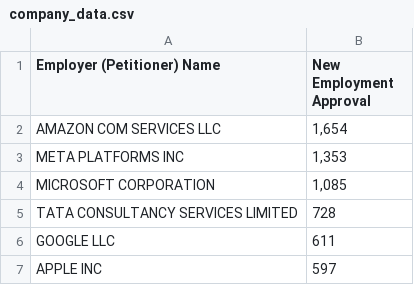
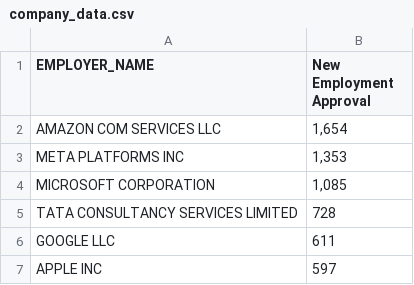
Before and after one commit to behald/AutomaJob-Alert-System-using-Python-Mailgun-and-GitHub-Actions, a CSV file: company_data.csv, drawn as a sheet; only a part is shown.

Commit message:
Update company_data.csv with EMPLOYER_NAME column

```diff
--- a/company_data.csv
+++ b/company_data.csv
@@ -1,2 +1,2 @@
-Employer (Petitioner) Name,New Employment Approval
+EMPLOYER_NAME,New Employment Approval
 AMAZON COM SERVICES LLC,"1,654"
```
